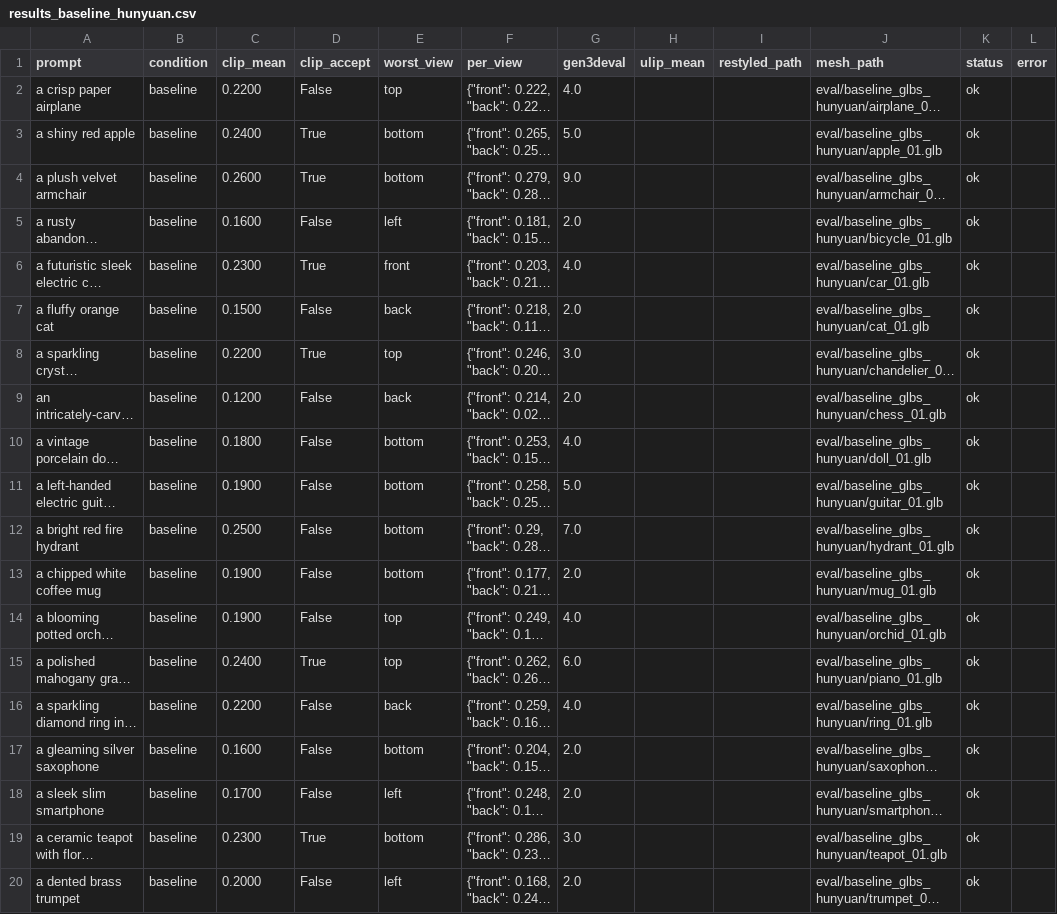
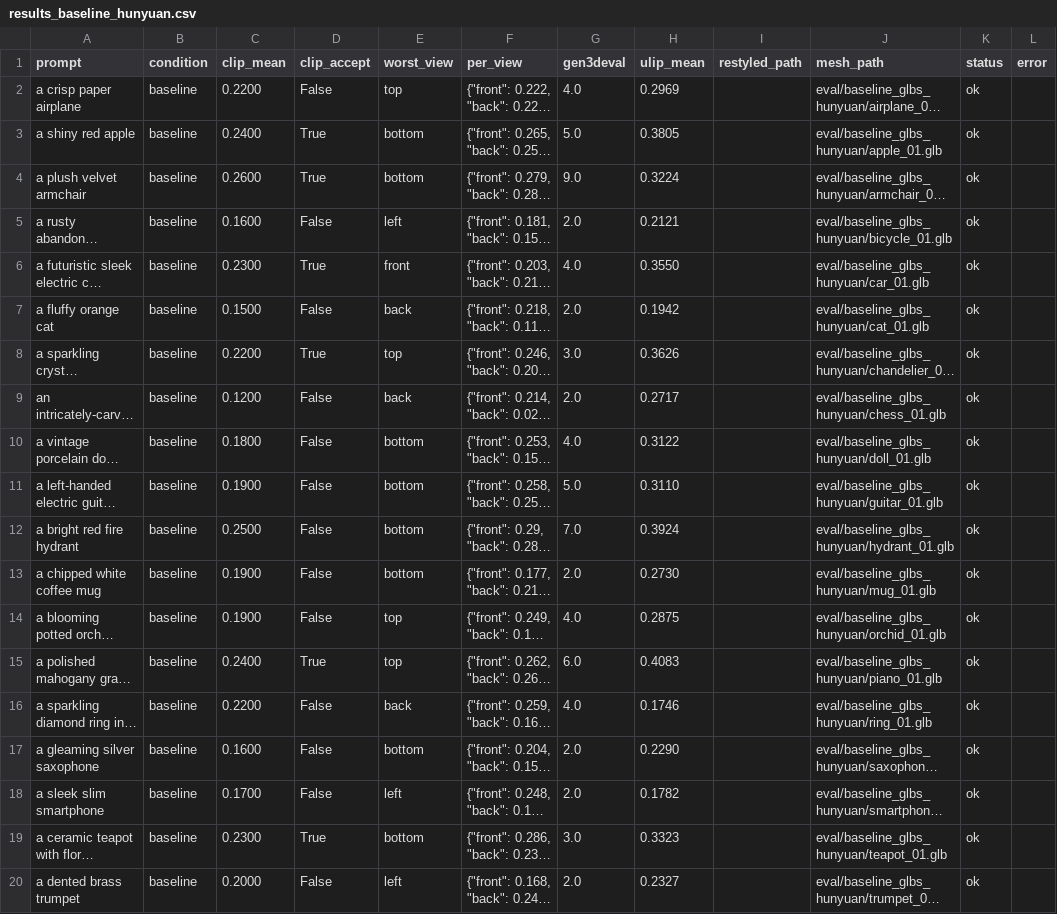
Before and after one commit to hecrw/3D-Agent, a CSV file: eval/results_baseline_hunyuan.csv, drawn as a sheet; only a part is shown; long unchanged cells end in …; the diff names each change by its address in the sheet, - before the commit and + after, or states it on an @@ line.

Commit message:
idk honestly but rest of eval again

```diff
--- a/eval/results_baseline_hunyuan.csv
+++ b/eval/results_baseline_hunyuan.csv
-H2 (ulip_mean): (empty)
+H2 (ulip_mean): 0.2969
-H3 (ulip_mean): (empty)
+H3 (ulip_mean): 0.3805
-H4 (ulip_mean): (empty)
+H4 (ulip_mean): 0.3224
-H5 (ulip_mean): (empty)
+H5 (ulip_mean): 0.2121
-H6 (ulip_mean): (empty)
+H6 (ulip_mean): 0.3550
-H7 (ulip_mean): (empty)
+H7 (ulip_mean): 0.1942
-H8 (ulip_mean): (empty)
+H8 (ulip_mean): 0.3626
-H9 (ulip_mean): (empty)
+H9 (ulip_mean): 0.2717
-H10 (ulip_mean): (empty)
+H10 (ulip_mean): 0.3122
-H11 (ulip_mean): (empty)
+H11 (ulip_mean): 0.3110
-H12 (ulip_mean): (empty)
+H12 (ulip_mean): 0.3924
-H13 (ulip_mean): (empty)
+H13 (ulip_mean): 0.2730
-H14 (ulip_mean): (empty)
+H14 (ulip_mean): 0.2875
-H15 (ulip_mean): (empty)
+H15 (ulip_mean): 0.4083
-H16 (ulip_mean): (empty)
+H16 (ulip_mean): 0.1746
-H17 (ulip_mean): (empty)
+H17 (ulip_mean): 0.2290
-H18 (ulip_mean): (empty)
+H18 (ulip_mean): 0.1782
-H19 (ulip_mean): (empty)
+H19 (ulip_mean): 0.3323
-H20 (ulip_mean): (empty)
+H20 (ulip_mean): 0.2327
```
Also changed, not shown: eval/results_baseline_partcrafter.csv, eval/results_baseline_trellis.csv, 21 other files.
